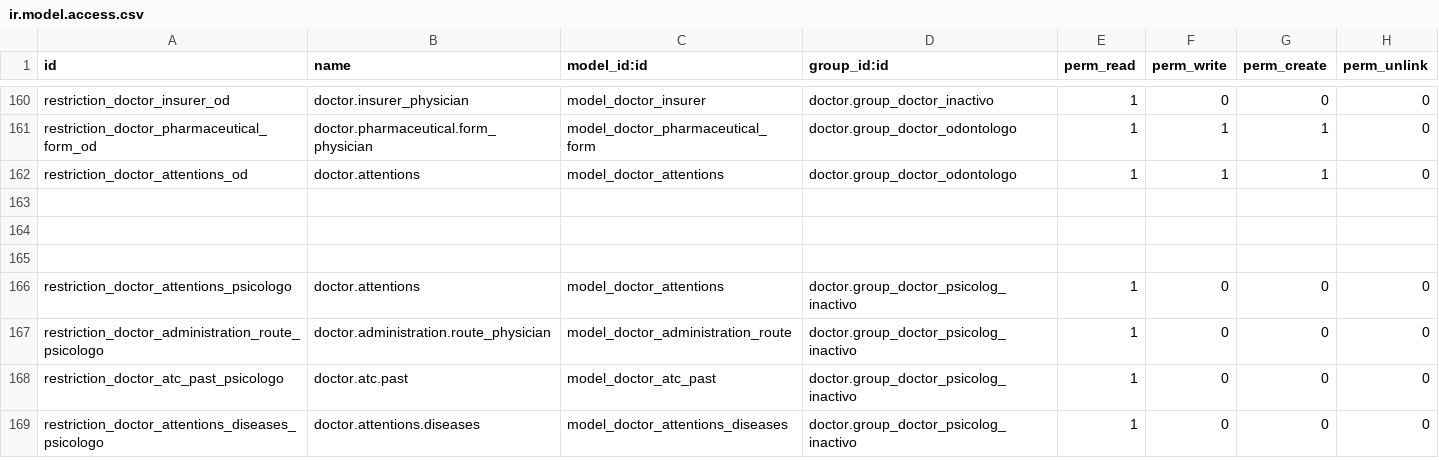
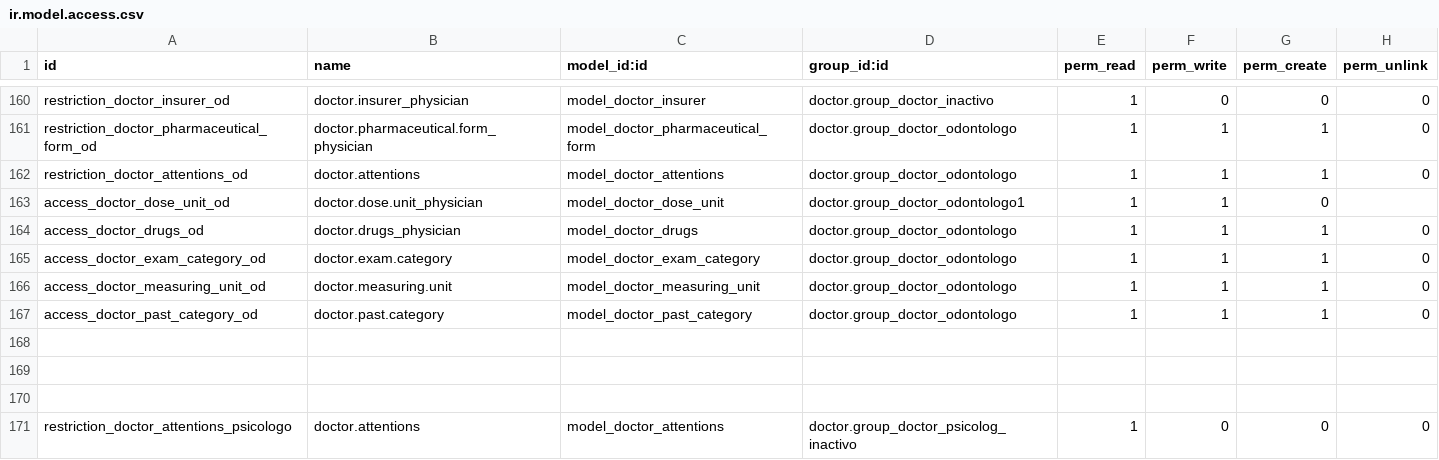
Before and after one commit to hivam/doctor, a CSV file: security/ir.model.access.csv, drawn as a sheet; only a part is shown, gaps mark what is left out; the shorter side is filled out with more unchanged rows.

Commit message:
agregando permiso -Capriatto

```diff
--- a/security/ir.model.access.csv
+++ b/security/ir.model.access.csv
@@ -162,2 +162,7 @@ restriction_doctor_pharmaceutical_form_od,doctor.pharmaceutical.form_physician,m
 restriction_doctor_attentions_od,doctor.attentions,model_doctor_attentions,doctor.group_doctor_odontologo,1,1,1,0
+access_doctor_dose_unit_od,doctor.dose.unit_physician,model_doctor_dose_unit,doctor.group_doctor_odontologo1,1,1,0
+access_doctor_drugs_od,doctor.drugs_physician,model_doctor_drugs,doctor.group_doctor_odontologo,1,1,1,0
+access_doctor_exam_category_od,doctor.exam.category,model_doctor_exam_category,doctor.group_doctor_odontologo,1,1,1,0
+access_doctor_measuring_unit_od,doctor.measuring.unit,model_doctor_measuring_unit,doctor.group_doctor_odontologo,1,1,1,0
+access_doctor_past_category_od,doctor.past.category,model_doctor_past_category,doctor.group_doctor_odontologo,1,1,1,0
 
```
